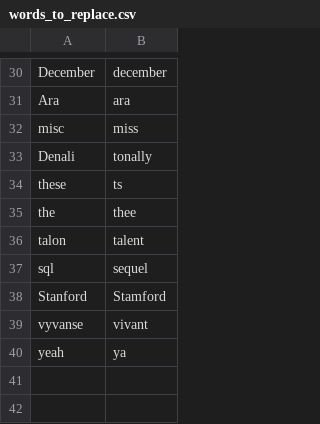
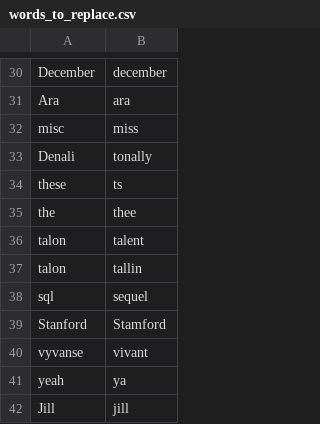
Before and after one commit to davidsgrogan/knausj_talon, a CSV file: settings/words_to_replace.csv, drawn as a sheet; only a part is shown, gaps mark what is left out; the diff names each change by its address in the sheet, - before the commit and + after, or states it on an @@ line.

```diff
--- a/settings/words_to_replace.csv
+++ b/settings/words_to_replace.csv
+row 37: talon | tallin
+row 42: Jill | jill
```
Also changed, not shown: 5 other files.
